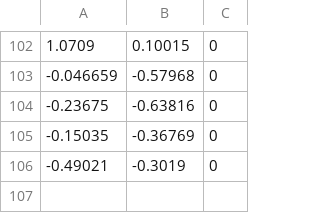
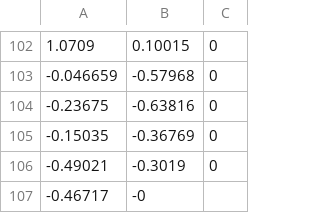
Before and after one commit to Hootsuit/ml-enhanced, a CSV file: notebooks/microchip_tests.csv, drawn as a sheet; only a part is shown, gaps mark what is left out.

Commit message:
DAILY COMMIT

```diff
--- a/notebooks/microchip_tests.csv
+++ b/notebooks/microchip_tests.csv
@@ -106 +106,2 @@
 -0.49021,-0.3019,0
+-0.46717,-0
```
